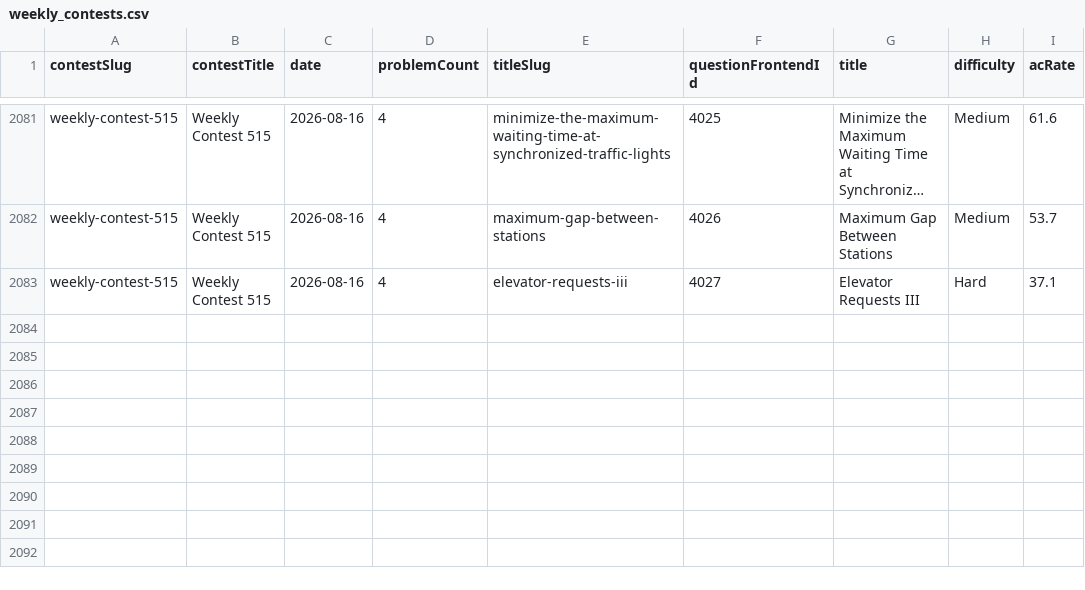
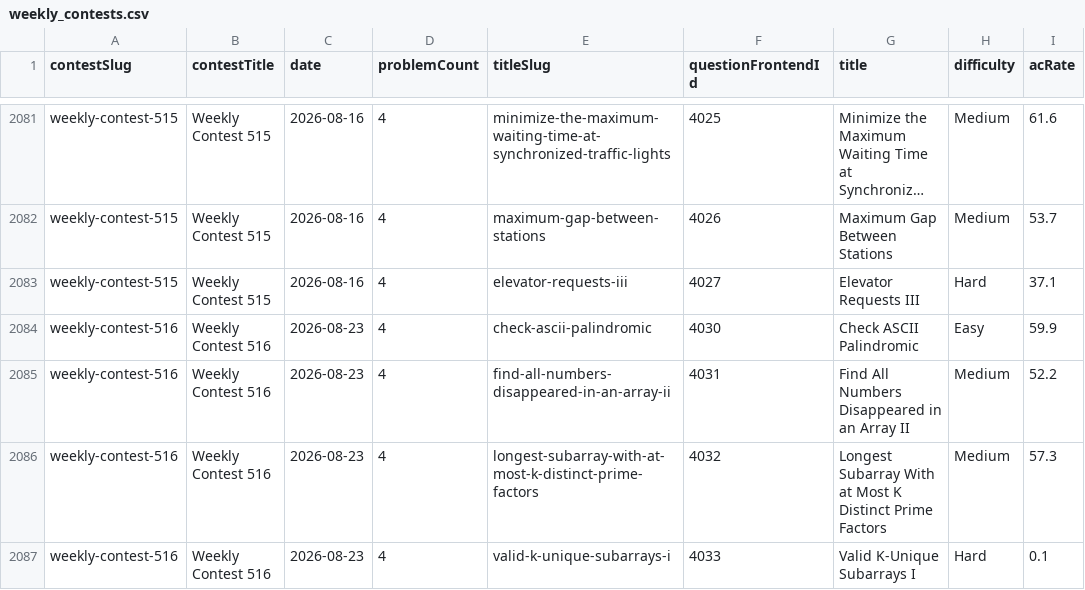
Before and after one commit to joric/leetcode, a CSV file: weekly_contests.csv, drawn as a sheet; only a part is shown, gaps mark what is left out; long unchanged cells end in ….

```diff
--- a/weekly_contests.csv
+++ b/weekly_contests.csv
@@ -2083 +2083,5 @@ weekly-contest-515,Weekly Contest 515,2026-08-16,4,maximum-gap-between-stations,
 weekly-contest-515,Weekly Contest 515,2026-08-16,4,elevator-requests-iii,4027,Elevator Requests III,Hard,37.1
+weekly-contest-516,Weekly Contest 516,2026-08-23,4,check-ascii-palindromic,4030,Check ASCII Palindromic,Easy,59.9
+weekly-contest-516,Weekly Contest 516,2026-08-23,4,find-all-numbers-disappeared-in-an-array-ii,4031,Find All Numbers Disappeared in an Array II,Medium,52.2
+weekly-contest-516,Weekly Contest 516,2026-08-23,4,longest-subarray-with-at-most-k-distinct-prime-factors,4032,Longest Subarray With at Most K Distinct Prime Factors,Medium,57.3
+weekly-contest-516,Weekly Contest 516,2026-08-23,4,valid-k-unique-subarrays-i,4033,Valid K-Unique Subarrays I,Hard,0.1
```
